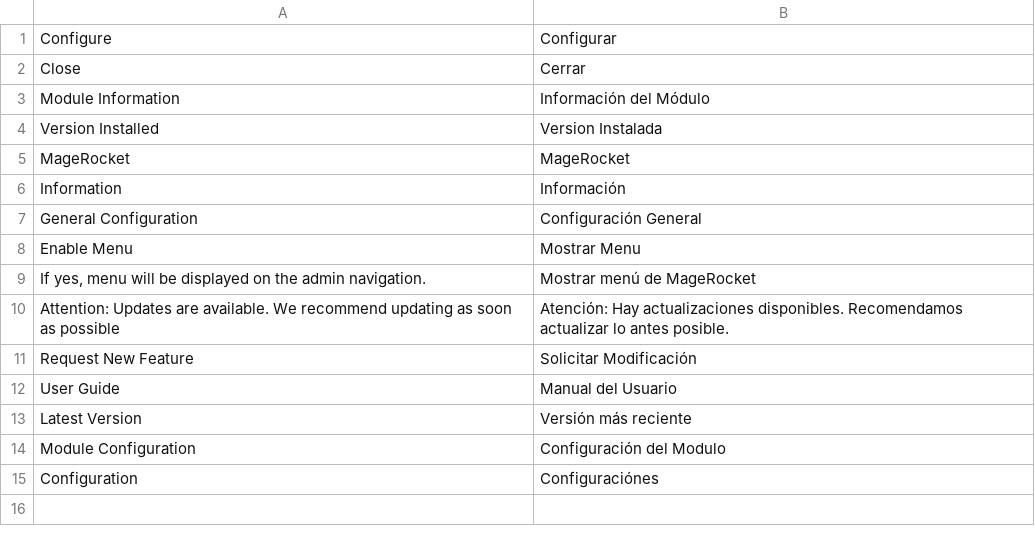
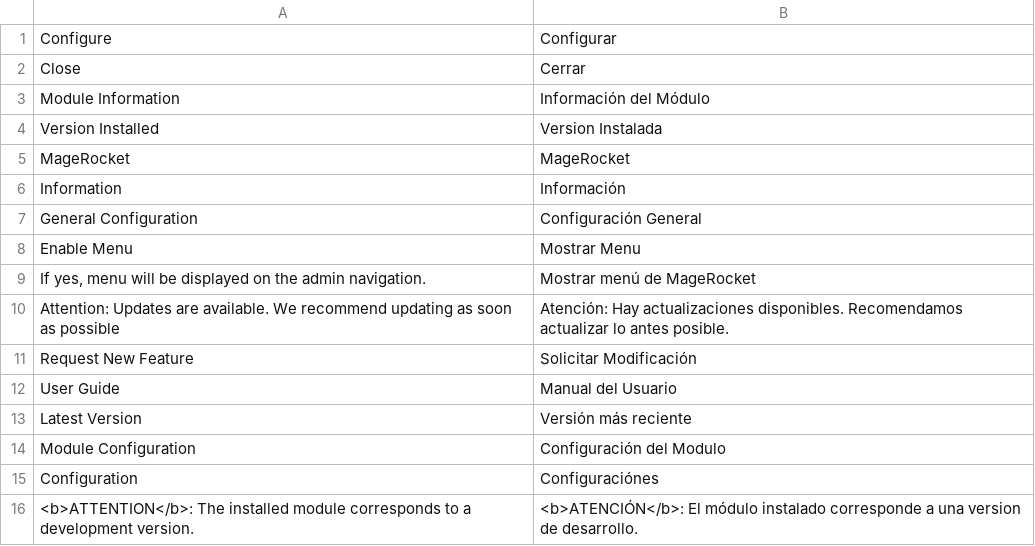
Before and after one commit to MageRocket/module-core, a CSV file: i18n/es_AR.csv, drawn as a sheet; the diff names each change by its address in the sheet, - before the commit and + after, or states it on an @@ line.

```diff
--- a/i18n/es_AR.csv
+++ b/i18n/es_AR.csv
+row 16: <b>ATTENTION</b>: The installed module corresponds to a development version. | <b>ATENCIÓN</b>: El módulo instalado corresponde a una version de desarrollo.
```
Also changed, not shown: i18n/en_US.csv, 14 other files.
